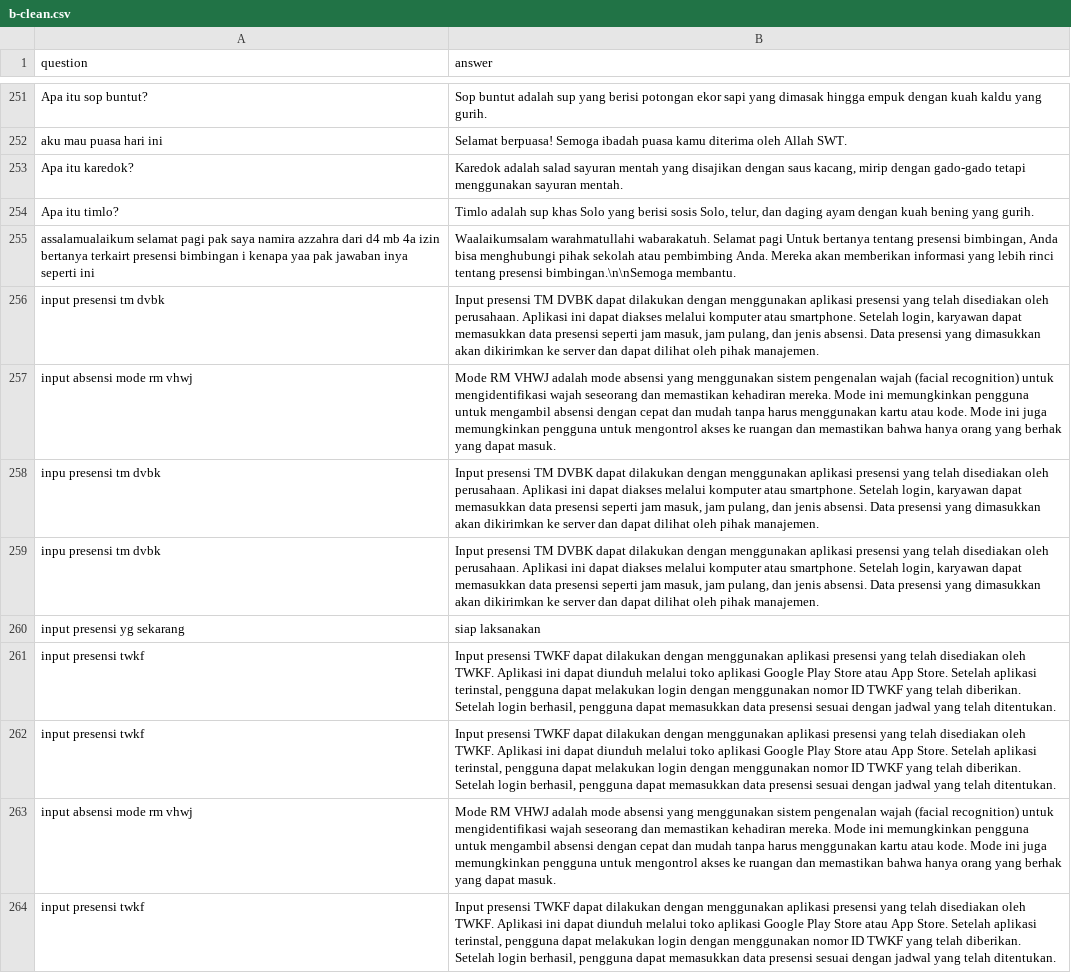
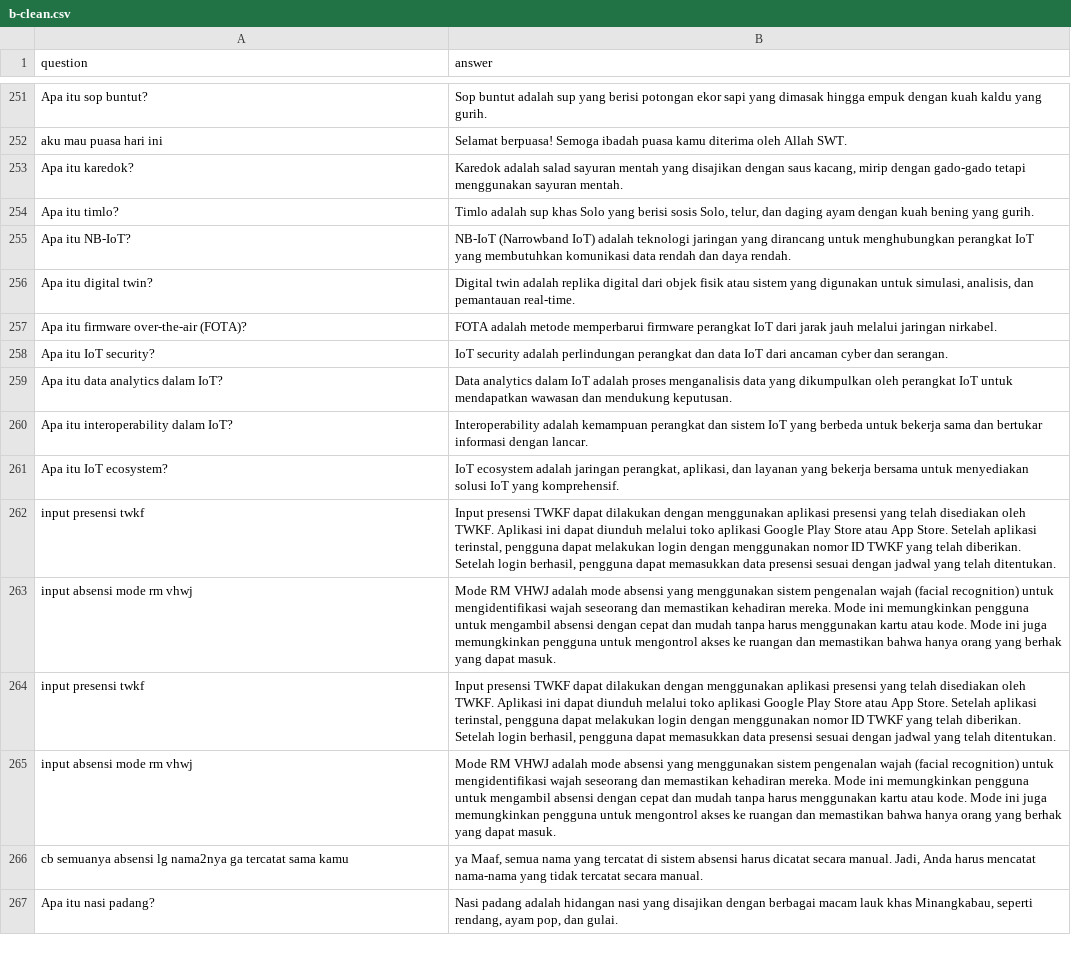
Before and after one commit to tee-am-ai/dataset, a CSV file: dataset/aufa 1202-1301/b-clean.csv, drawn as a sheet; only a part is shown, gaps mark what is left out; the shorter side is filled out with more unchanged rows; removed rows and columns are numbered as before the commit, all else as after; the diff names each change by its address in the sheet, - before the commit and + after, or states it on an @@ line.

Commit message:
Clean and organize dataset 12252-12261

```diff
--- a/dataset/aufa 1202-1301/b-clean.csv
+++ b/dataset/aufa 1202-1301/b-clean.csv
-row 255: assalamualaikum selamat pagi pak saya namira azzahra dari d4 mb 4a izin bertanya terkairt presensi bimbingan i kenapa yaa pak jawaban inya seperti ini | Waalaikumsalam warahmatullahi wabarakatuh. Selamat pagi Untuk bertanya tentang presensi bimbingan, Anda bisa menghubungi pihak sekolah atau pembimbing Anda. Mereka akan memberikan informasi yang lebih rinci tentang presensi bimbingan.\n\nSemoga membantu.
-row 256: input presensi tm dvbk | Input presensi TM DVBK dapat dilakukan dengan menggunakan aplikasi presensi yang telah disediakan oleh perusahaan. Aplikasi ini dapat diakses melalui komputer atau smartphone. Setelah login, karyawan dapat memasukkan data presensi seperti jam masuk, jam pulang, dan jenis absensi. Data presensi yang dimasukkan akan dikirimkan ke server dan dapat dilihat oleh pihak manajemen.
-row 257: input absensi mode rm vhwj | Mode RM VHWJ adalah mode absensi yang menggunakan sistem pengenalan wajah (facial recognition) untuk mengidentifikasi wajah seseorang dan memastikan kehadiran mereka. Mode ini memungkinkan pengguna untuk mengambil absensi dengan cepat dan mudah tanpa harus menggunakan kartu atau kode. Mode ini juga memungkinkan pengguna untuk mengontrol akses ke ruangan dan memastikan bahwa hanya orang yang berhak yang dapat masuk.
-row 258: inpu presensi tm dvbk | Input presensi TM DVBK dapat dilakukan dengan menggunakan aplikasi presensi yang telah disediakan oleh perusahaan. Aplikasi ini dapat diakses melalui komputer atau smartphone. Setelah login, karyawan dapat memasukkan data presensi seperti jam masuk, jam pulang, dan jenis absensi. Data presensi yang dimasukkan akan dikirimkan ke server dan dapat dilihat oleh pihak manajemen.
-row 259: inpu presensi tm dvbk | Input presensi TM DVBK dapat dilakukan dengan menggunakan aplikasi presensi yang telah disediakan oleh perusahaan. Aplikasi ini dapat diakses melalui komputer atau smartphone. Setelah login, karyawan dapat memasukkan data presensi seperti jam masuk, jam pulang, dan jenis absensi. Data presensi yang dimasukkan akan dikirimkan ke server dan dapat dilihat oleh pihak manajemen.
-row 260: input presensi yg sekarang | siap laksanakan
-row 261: input presensi twkf | Input presensi TWKF dapat dilakukan dengan menggunakan aplikasi presensi yang telah disediakan oleh TWKF. Aplikasi ini dapat diunduh melalui toko aplikasi Google Play Store atau App Store. Setelah aplikasi terinstal, pengguna dapat melakukan login dengan menggunakan nomor ID TWKF yang telah diberikan. Setelah login berhasil, pengguna dapat memasukkan data presensi sesuai dengan jadwal yang telah ditentukan.
+row 255: Apa itu NB-IoT? | NB-IoT (Narrowband IoT) adalah teknologi jaringan yang dirancang untuk menghubungkan perangkat IoT yang membutuhkan komunikasi data rendah dan daya rendah.
+row 256: Apa itu digital twin? | Digital twin adalah replika digital dari objek fisik atau sistem yang digunakan untuk simulasi, analisis, dan pemantauan real-time.
+row 257: Apa itu firmware over-the-air (FOTA)? | FOTA adalah metode memperbarui firmware perangkat IoT dari jarak jauh melalui jaringan nirkabel.
+row 258: Apa itu IoT security? | IoT security adalah perlindungan perangkat dan data IoT dari ancaman cyber dan serangan.
+row 259: Apa itu data analytics dalam IoT? | Data analytics dalam IoT adalah proses menganalisis data yang dikumpulkan oleh perangkat IoT untuk mendapatkan wawasan dan mendukung keputusan.
+row 260: Apa itu interoperability dalam IoT? | Interoperability adalah kemampuan perangkat dan sistem IoT yang berbeda untuk bekerja sama dan bertukar informasi dengan lancar.
+row 261: Apa itu IoT ecosystem? | IoT ecosystem adalah jaringan perangkat, aplikasi, dan layanan yang bekerja bersama untuk menyediakan solusi IoT yang komprehensif.
```
